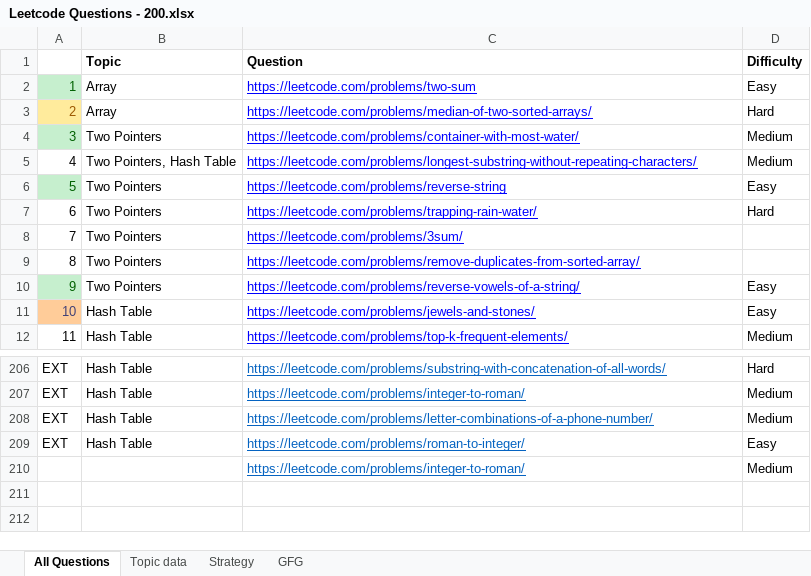
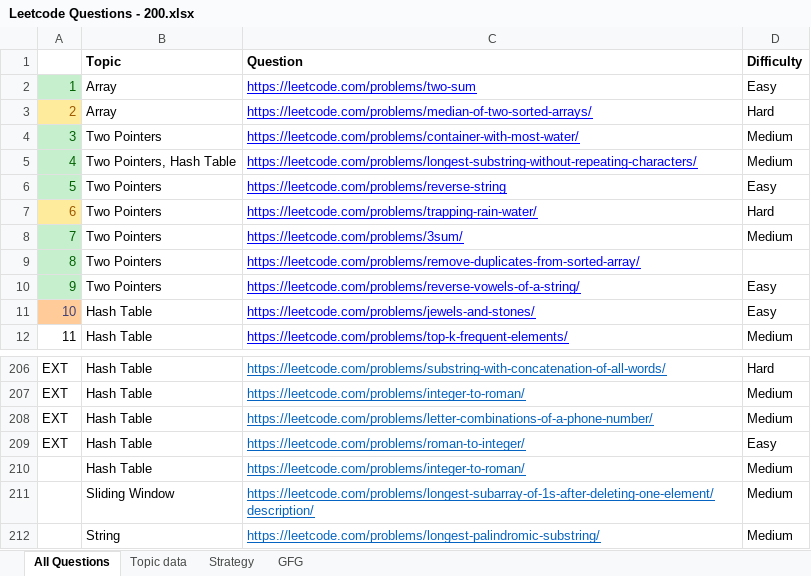
Before and after one commit to codebotx/LC-200, an Excel workbook: Leetcode Questions - 200.xlsx, sheet All Questions, drawn as a sheet; only a part is shown, gaps mark what is left out; values as stored, in another font and other column widths than the file's, no borders; the diff names each change by its address in the sheet, - before the commit and + after, or states it on an @@ line.

Commit message:
solving older problems

```diff
--- a/Leetcode Questions - 200.xlsx (sheet All Questions)
+++ b/Leetcode Questions - 200.xlsx (sheet All Questions)
@@ A5 fill: none → #C6EFCE, text colour: black → #006100 @@
@@ A7 fill: none → #FFEB9C, text colour: black → #9C5700 @@
@@ A8:A9 fill: none → #C6EFCE, text colour: black → #006100 @@
-D8 (Difficulty): (empty)
+D8 (Difficulty): Medium
-B210 (Topic): (empty)
+B210 (Topic): Hash Table
+row 211:  | Sliding Window | https://leetcode.com/problems/longest-subarray-of-1s-after-deleting-one-element/description/ | Medium
+row 212:  | String | https://leetcode.com/problems/longest-palindromic-substring/ | Medium
```
Also changed, not shown: 3 other files.
